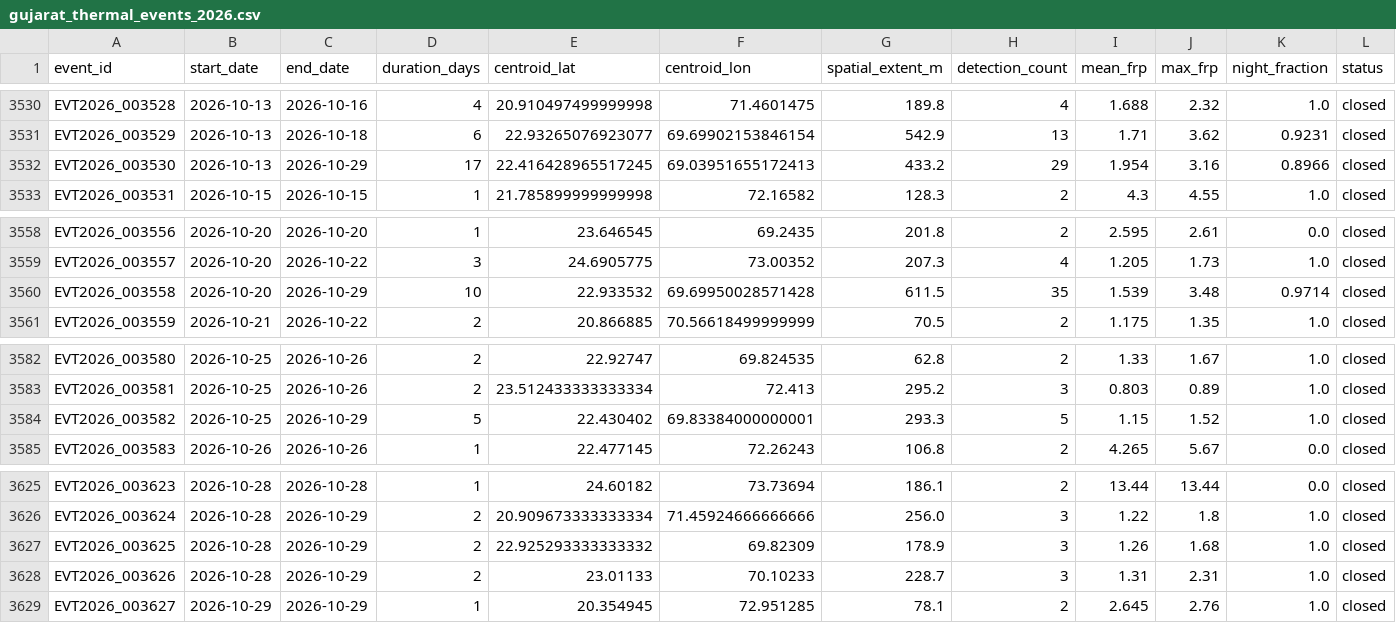
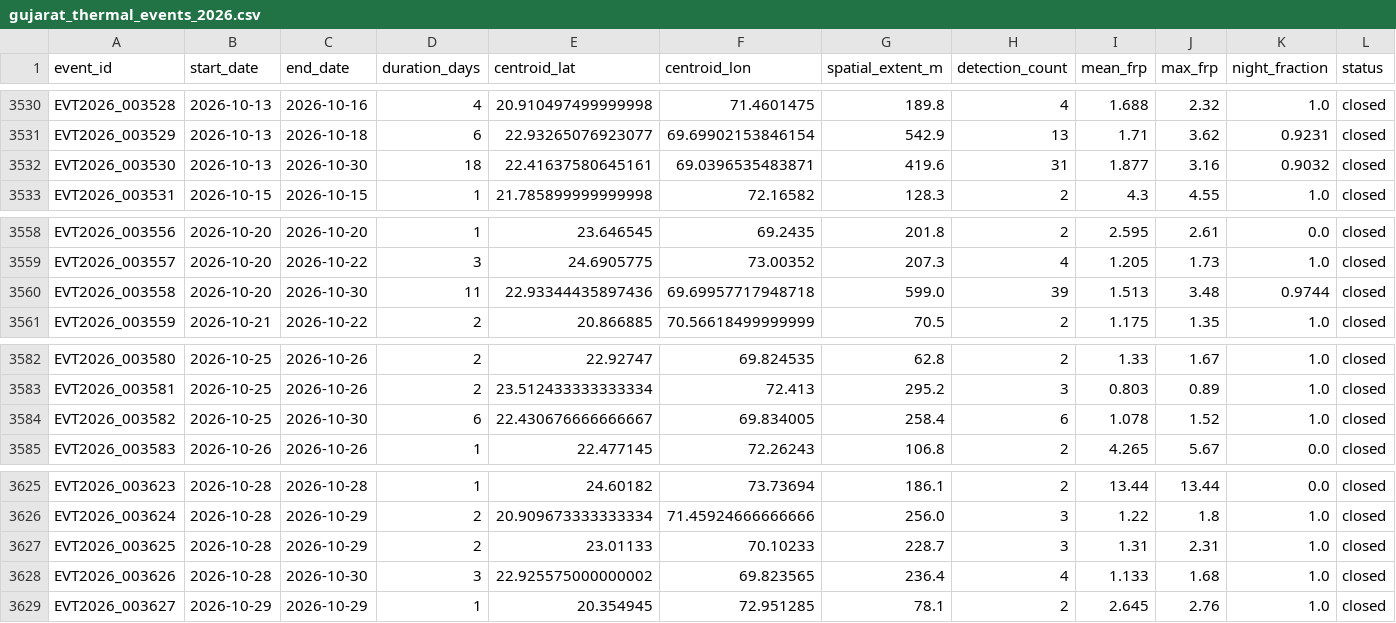
Before and after one commit to suvarchaw/Thermoscope, a CSV file: data/processed/gujarat_thermal_events_2026.csv, drawn as a sheet; only a part is shown, gaps mark what is left out; the diff covers the shown part only.

```diff
--- a/data/processed/gujarat_thermal_events_2026.csv
+++ b/data/processed/gujarat_thermal_events_2026.csv
@@ -3531,3 +3531,3 @@ EVT2026_003528,2026-10-13,2026-10-16,4,20.910497499999998,71.4601475,189.8,4,1.6
 EVT2026_003529,2026-10-13,2026-10-18,6,22.93265076923077,69.69902153846154,542.9,13,1.71,3.62,0.9231,closed
-EVT2026_003530,2026-10-13,2026-10-29,17,22.416428965517245,69.03951655172413,433.2,29,1.954,3.16,0.8966,closed
+EVT2026_003530,2026-10-13,2026-10-30,18,22.41637580645161,69.0396535483871,419.6,31,1.877,3.16,0.9032,closed
 EVT2026_003531,2026-10-15,2026-10-15,1,21.785899999999998,72.16582,128.3,2,4.3,4.55,1.0,closed
@@ -3559,3 +3559,3 @@ EVT2026_003556,2026-10-20,2026-10-20,1,23.646545,69.2435,201.8,2,2.595,2.61,0.0,
 EVT2026_003557,2026-10-20,2026-10-22,3,24.6905775,73.00352,207.3,4,1.205,1.73,1.0,closed
-EVT2026_003558,2026-10-20,2026-10-29,10,22.933532,69.69950028571428,611.5,35,1.539,3.48,0.9714,closed
+EVT2026_003558,2026-10-20,2026-10-30,11,22.93344435897436,69.69957717948718,599.0,39,1.513,3.48,0.9744,closed
 EVT2026_003559,2026-10-21,2026-10-22,2,20.866885,70.56618499999999,70.5,2,1.175,1.35,1.0,closed
@@ -3583,3 +3583,3 @@ EVT2026_003580,2026-10-25,2026-10-26,2,22.92747,69.824535,62.8,2,1.33,1.67,1.0,c
 EVT2026_003581,2026-10-25,2026-10-26,2,23.512433333333334,72.413,295.2,3,0.803,0.89,1.0,closed
-EVT2026_003582,2026-10-25,2026-10-29,5,22.430402,69.83384000000001,293.3,5,1.15,1.52,1.0,closed
+EVT2026_003582,2026-10-25,2026-10-30,6,22.430676666666667,69.834005,258.4,6,1.078,1.52,1.0,closed
 EVT2026_003583,2026-10-26,2026-10-26,1,22.477145,72.26243,106.8,2,4.265,5.67,0.0,closed
@@ -3626,4 +3626,4 @@ EVT2026_003623,2026-10-28,2026-10-28,1,24.60182,73.73694,186.1,2,13.44,13.44,0.0
 EVT2026_003624,2026-10-28,2026-10-29,2,20.909673333333334,71.45924666666666,256.0,3,1.22,1.8,1.0,closed
-EVT2026_003625,2026-10-28,2026-10-29,2,22.925293333333332,69.82309,178.9,3,1.26,1.68,1.0,closed
-EVT2026_003626,2026-10-28,2026-10-29,2,23.01133,70.10233,228.7,3,1.31,2.31,1.0,closed
+EVT2026_003625,2026-10-28,2026-10-29,2,23.01133,70.10233,228.7,3,1.31,2.31,1.0,closed
+EVT2026_003626,2026-10-28,2026-10-30,3,22.925575000000002,69.823565,236.4,4,1.133,1.68,1.0,closed
 EVT2026_003627,2026-10-29,2026-10-29,1,20.354945,72.951285,78.1,2,2.645,2.76,1.0,closed
```
Also changed, not shown: 6 edited cells elsewhere in this file, data/processed/gujarat_event_evidence_2026.csv, 3 other files.
